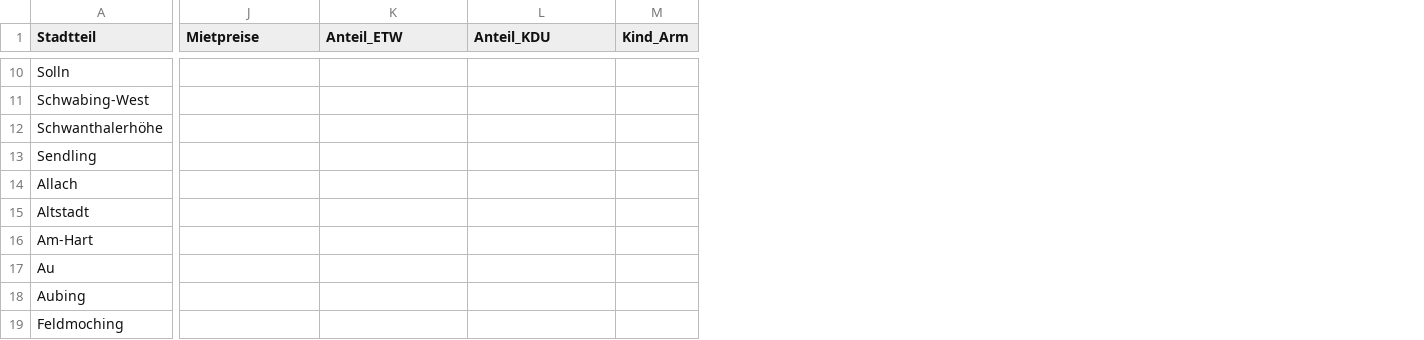
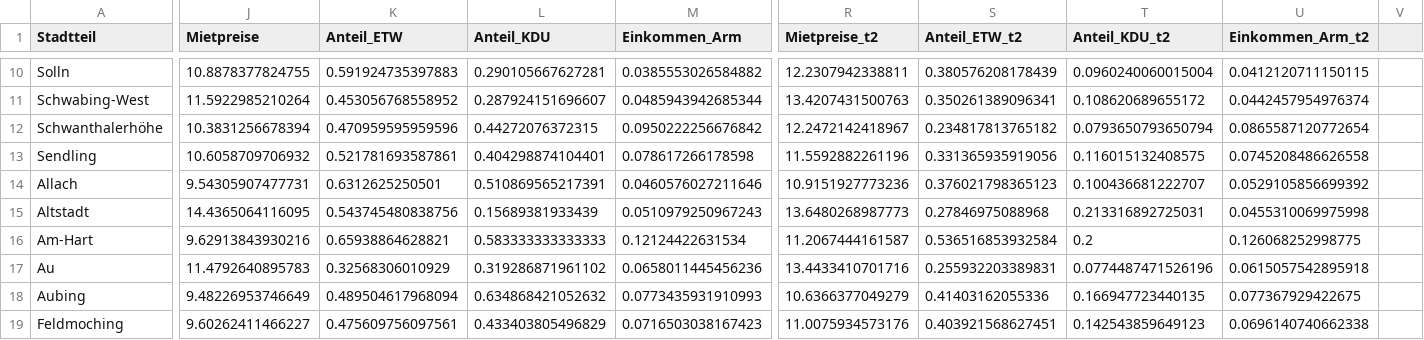
Before and after one commit to schnuko/gentrimap, a CSV file: _/data/trends/trends_analysis.csv, drawn as a sheet; only a part is shown, gaps mark what is left out; removed rows and columns are numbered as before the commit, all else as after; the diff covers the shown part only; the diff names each change by its address in the sheet, - before the commit and + after, or states it on an @@ line.

```diff
--- a/_/data/trends/trends_analysis.csv
+++ b/_/data/trends/trends_analysis.csv
-column M (Kind_Arm), empty
+column M (Einkommen_Arm), rows 10-19: 0.0385553026584882 | 0.0485943942685344 | 0.0950222256676842 | 0.078617266178598 | 0.0460576027211646 | 0.0510979250967243 | 0.12124422631534 | 0.0658011445456236 | 0.0773435931910993 | 0.0716503038167423
+column R (Mietpreise_t2), rows 10-19: 12.2307942338811 | 13.4207431500763 | 12.2472142418967 | 11.5592882261196 | 10.9151927773236 | 13.6480268987773 | 11.2067444161587 | 13.4433410701716 | 10.6366377049279 | 11.0075934573176
+column S (Anteil_ETW_t2), rows 10-19: 0.380576208178439 | 0.350261389096341 | 0.234817813765182 | 0.331365935919056 | 0.376021798365123 | 0.27846975088968 | 0.536516853932584 | 0.255932203389831 | 0.41403162055336 | 0.403921568627451
+column T (Anteil_KDU_t2), rows 10-19: 0.0960240060015004 | 0.108620689655172 | 0.0793650793650794 | 0.116015132408575 | 0.100436681222707 | 0.213316892725031 | 0.2 | 0.0774487471526196 | 0.166947723440135 | 0.142543859649123
+column U (Einkommen_Arm_t2), rows 10-19: 0.0412120711150115 | 0.0442457954976374 | 0.0865587120772654 | 0.0745208486626558 | 0.0529105856699392 | 0.0455310069975998 | 0.126068252998775 | 0.0615057542895918 | 0.077367929422675 | 0.0696140740662338
+column V, empty
-J10 (Mietpreise): (empty)
+J10 (Mietpreise): 10.8878377824755
-K10 (Anteil_ETW): (empty)
+K10 (Anteil_ETW): 0.591924735397883
-L10 (Anteil_KDU): (empty)
+L10 (Anteil_KDU): 0.290105667627281
-J11 (Mietpreise): (empty)
+J11 (Mietpreise): 11.5922985210264
-K11 (Anteil_ETW): (empty)
+K11 (Anteil_ETW): 0.453056768558952
-L11 (Anteil_KDU): (empty)
+L11 (Anteil_KDU): 0.287924151696607
-J12 (Mietpreise): (empty)
+J12 (Mietpreise): 10.3831256678394
-K12 (Anteil_ETW): (empty)
+K12 (Anteil_ETW): 0.470959595959596
-L12 (Anteil_KDU): (empty)
+L12 (Anteil_KDU): 0.44272076372315
-J13 (Mietpreise): (empty)
+J13 (Mietpreise): 10.6058709706932
-K13 (Anteil_ETW): (empty)
+K13 (Anteil_ETW): 0.521781693587861
-L13 (Anteil_KDU): (empty)
+L13 (Anteil_KDU): 0.404298874104401
-J14 (Mietpreise): (empty)
+J14 (Mietpreise): 9.54305907477731
-K14 (Anteil_ETW): (empty)
+K14 (Anteil_ETW): 0.6312625250501
-L14 (Anteil_KDU): (empty)
+L14 (Anteil_KDU): 0.510869565217391
-J15 (Mietpreise): (empty)
+J15 (Mietpreise): 14.4365064116095
-K15 (Anteil_ETW): (empty)
+K15 (Anteil_ETW): 0.543745480838756
-L15 (Anteil_KDU): (empty)
+L15 (Anteil_KDU): 0.15689381933439
-J16 (Mietpreise): (empty)
+J16 (Mietpreise): 9.62913843930216
-K16 (Anteil_ETW): (empty)
+K16 (Anteil_ETW): 0.65938864628821
-L16 (Anteil_KDU): (empty)
+L16 (Anteil_KDU): 0.583333333333333
-J17 (Mietpreise): (empty)
+J17 (Mietpreise): 11.4792640895783
-K17 (Anteil_ETW): (empty)
+K17 (Anteil_ETW): 0.32568306010929
-L17 (Anteil_KDU): (empty)
+L17 (Anteil_KDU): 0.319286871961102
-J18 (Mietpreise): (empty)
+J18 (Mietpreise): 9.48226953746649
-K18 (Anteil_ETW): (empty)
+K18 (Anteil_ETW): 0.489504617968094
-L18 (Anteil_KDU): (empty)
+L18 (Anteil_KDU): 0.634868421052632
-J19 (Mietpreise): (empty)
+J19 (Mietpreise): 9.60262411466227
-K19 (Anteil_ETW): (empty)
+K19 (Anteil_ETW): 0.475609756097561
-L19 (Anteil_KDU): (empty)
+L19 (Anteil_KDU): 0.433403805496829
```
Also changed, not shown: 94 edited cells elsewhere in this file.
